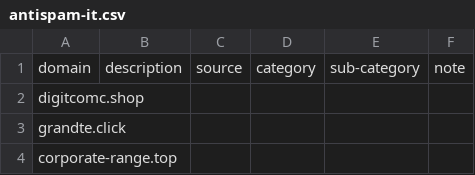
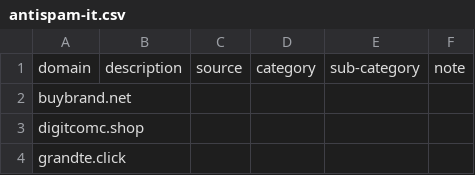
Before and after one commit to marco-acorte/antispam-it, a CSV file: antispam-it.csv, drawn as a sheet; only a part is shown; the shorter side is filled out with more unchanged rows; the diff names each change by its address in the sheet, - before the commit and + after, or states it on an @@ line.

```diff
--- a/antispam-it.csv
+++ b/antispam-it.csv
+row 2: buybrand.net
```
Also changed, not shown: 8 other files.
